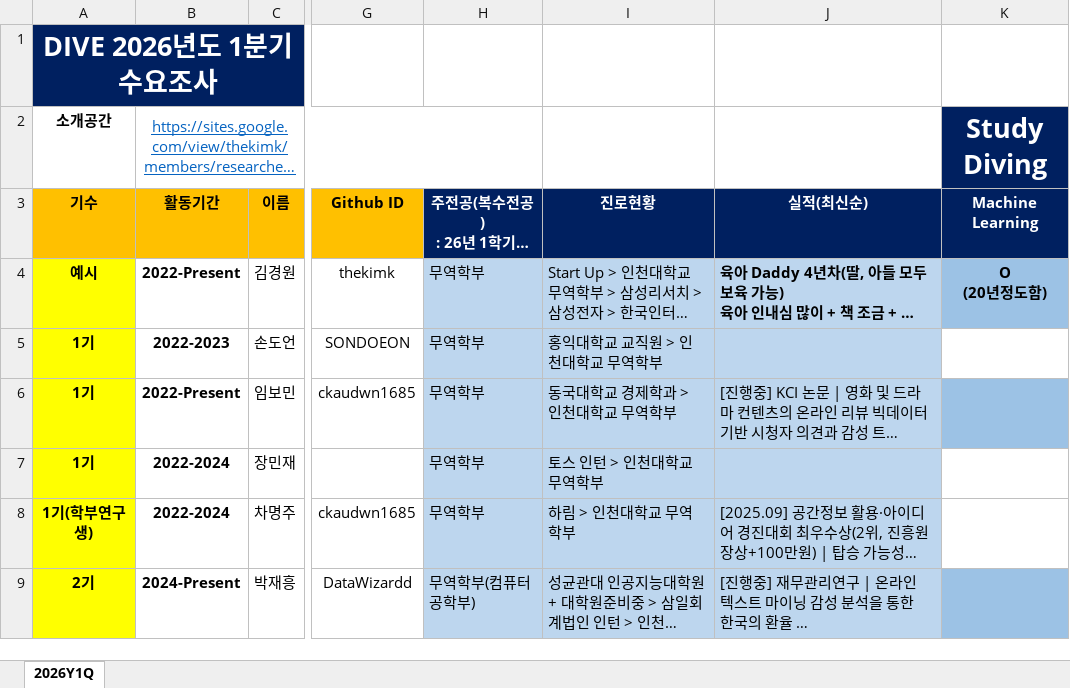
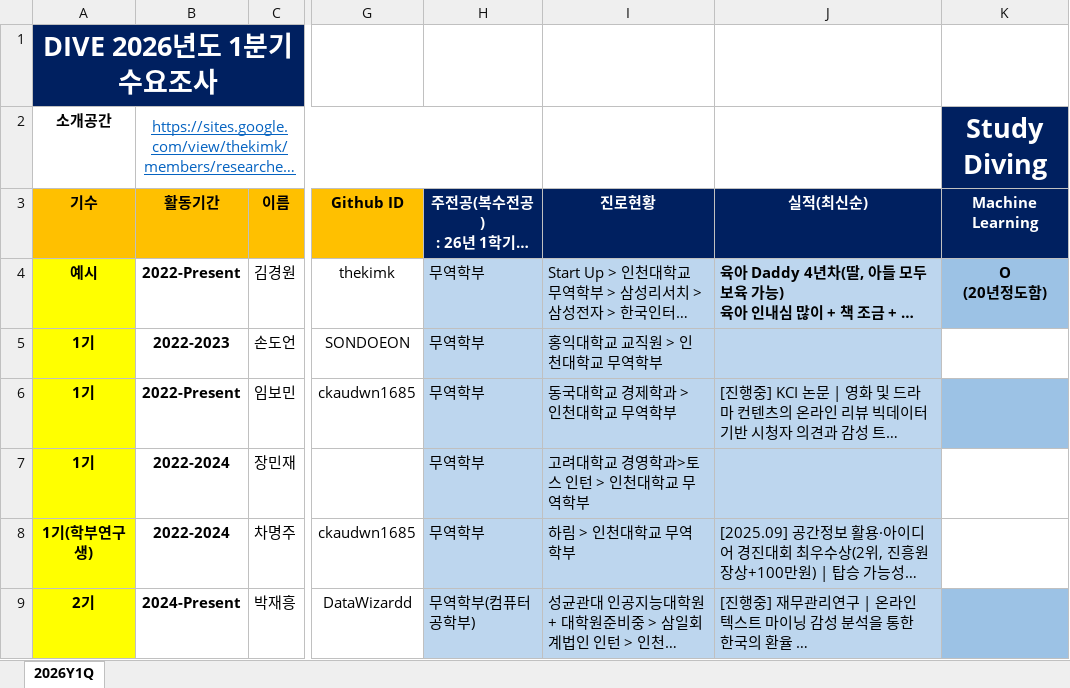
Before and after one commit to DataWizardd/DEBA-Research, an Excel workbook: [Document]/소개운영자료/DIVE_개인정보_진로현황_수요조사.xlsx, sheet 2026Y1Q, drawn as a sheet; only a part is shown, gaps mark what is left out; long unchanged cells end in …; values as stored, in another font and other column widths than the file's, no borders; the diff names each change by its address in the sheet, - before the commit and + after, or states it on an @@ line.

```diff
--- a/[Document]/소개운영자료/DIVE_개인정보_진로현황_수요조사.xlsx (sheet 2026Y1Q)
+++ b/[Document]/소개운영자료/DIVE_개인정보_진로현황_수요조사.xlsx (sheet 2026Y1Q)
-I7 (진로현황): 토스 인턴 > 인천대학교 무역학부
+I7 (진로현황): 고려대학교 경영학과>토스 인턴 > 인천대학교 무역학부
```
Also changed, not shown: Project/CurrencyPrediction/Result/PerformanceEvaluation_20260129_KK.xlsx, 1 other file.
